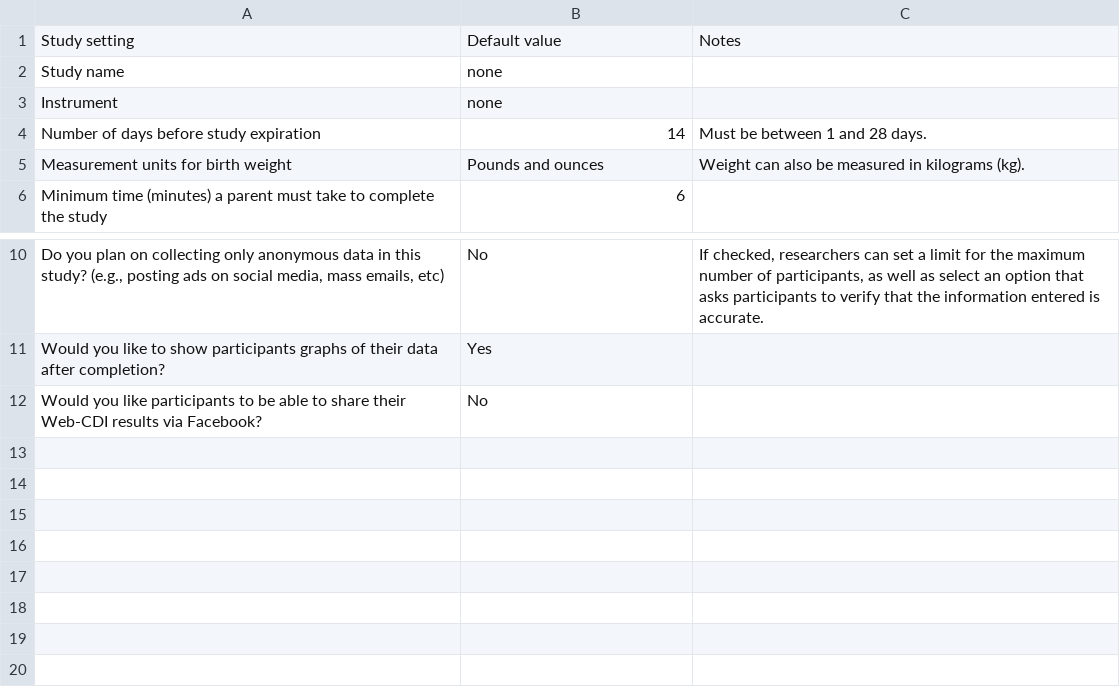
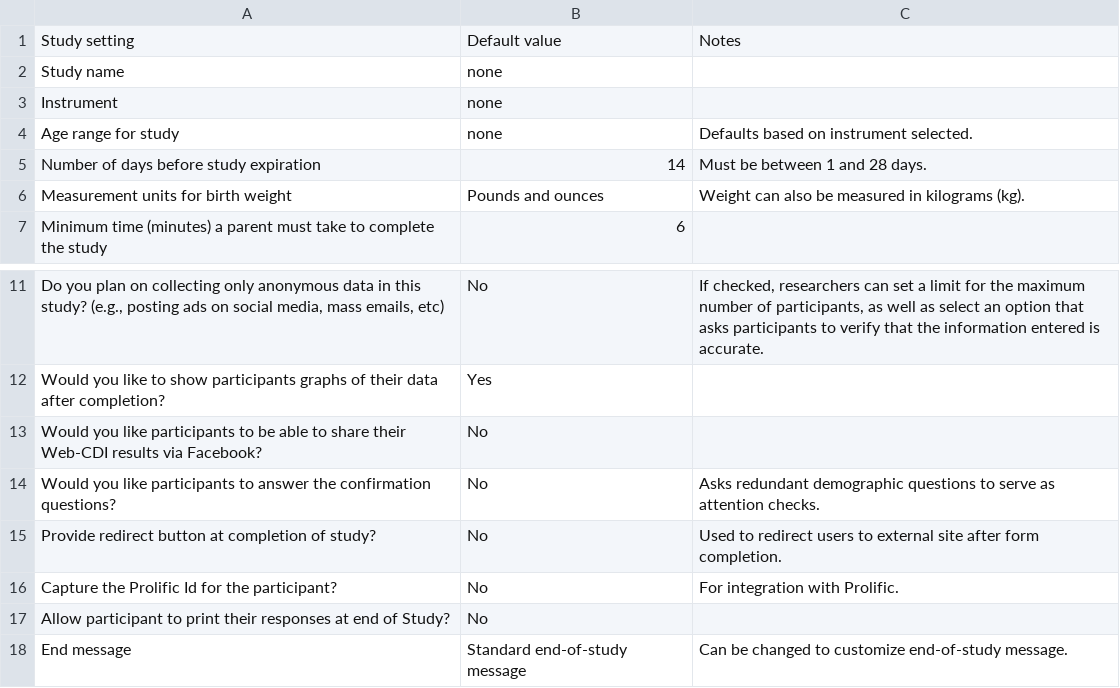
Before and after one commit to benjamindemayo/cdi_prolific, a CSV file: paper/options_table.csv, drawn as a sheet; only a part is shown, gaps mark what is left out; the diff names each change by its address in the sheet, - before the commit and + after, or states it on an @@ line.

```diff
--- a/paper/options_table.csv
+++ b/paper/options_table.csv
+row 4: Age range for study | none | Defaults based on instrument selected.
+row 14: Would you like participants to answer the confirmation questions? | No | Asks redundant demographic questions to serve as attention checks.
+row 15: Provide redirect button at completion of study? | No | Used to redirect users to external site after form completion.
+row 16: Capture the Prolific Id for the participant? | No | For integration with Prolific.
+row 17: Allow participant to print their responses at end of Study? | No
+row 18: End message | Standard end-of-study message | Can be changed to customize end-of-study message.
```
Also changed, not shown: 33 other files.
